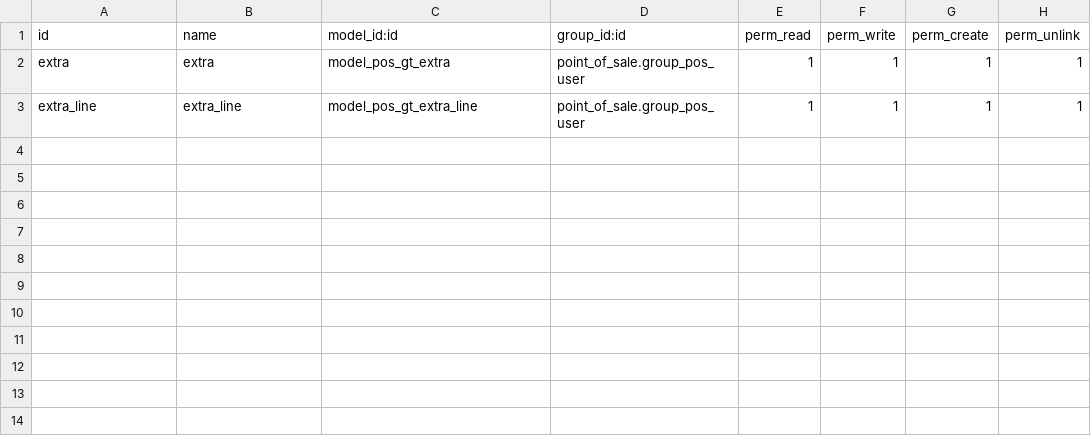
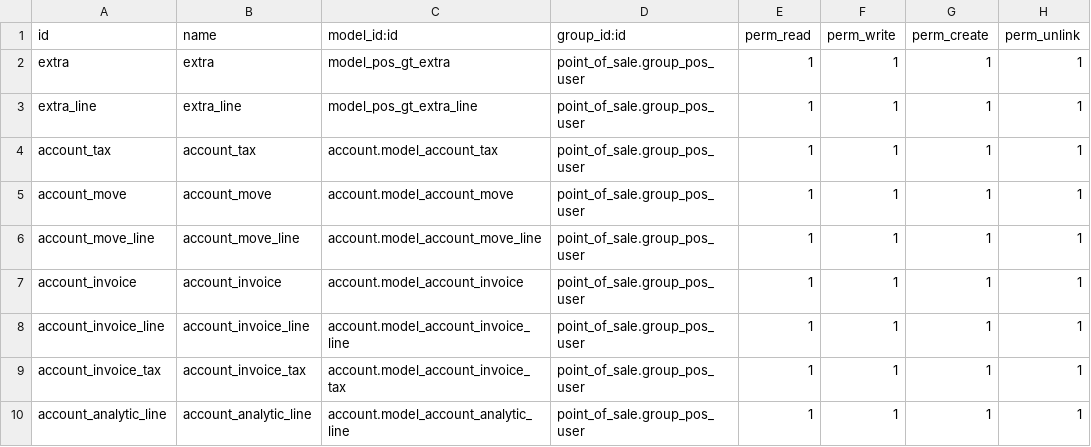
Before and after one commit to aquih/pos_gt, a CSV file: security/ir.model.access.csv, drawn as a sheet; the diff names each change by its address in the sheet, - before the commit and + after, or states it on an @@ line.

```diff
--- a/security/ir.model.access.csv
+++ b/security/ir.model.access.csv
+row 4: account_tax | account_tax | account.model_account_tax | point_of_sale.group_pos_user | 1 | 1 | 1 | 1
+row 5: account_move | account_move | account.model_account_move | point_of_sale.group_pos_user | 1 | 1 | 1 | 1
+row 6: account_move_line | account_move_line | account.model_account_move_line | point_of_sale.group_pos_user | 1 | 1 | 1 | 1
+row 7: account_invoice | account_invoice | account.model_account_invoice | point_of_sale.group_pos_user | 1 | 1 | 1 | 1
+row 8: account_invoice_line | account_invoice_line | account.model_account_invoice_line | point_of_sale.group_pos_user | 1 | 1 | 1 | 1
+row 9: account_invoice_tax | account_invoice_tax | account.model_account_invoice_tax | point_of_sale.group_pos_user | 1 | 1 | 1 | 1
+row 10: account_analytic_line | account_analytic_line | account.model_account_analytic_line | point_of_sale.group_pos_user | 1 | 1 | 1 | 1
```
Also changed, not shown: 2 other files.
